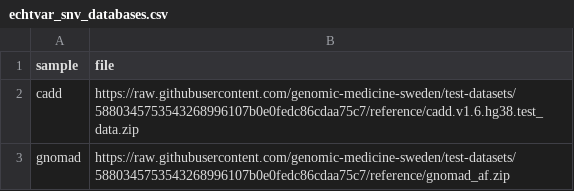
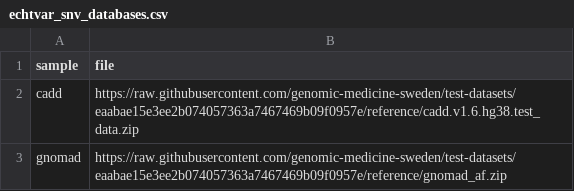
Before and after one commit to genomic-medicine-sweden/nallo, a CSV file: assets/echtvar_snv_databases.csv, drawn as a sheet.

```diff
--- a/assets/echtvar_snv_databases.csv
+++ b/assets/echtvar_snv_databases.csv
@@ -1,3 +1,3 @@
 sample,file
-cadd,https://raw.githubusercontent.com/genomic-medicine-sweden/test-datasets/5880345753543268996107b0e0fedc86cdaa75c7/reference/cadd.v1.6.hg38.test_data.zip
-gnomad,https://raw.githubusercontent.com/genomic-medicine-sweden/test-datasets/5880345753543268996107b0e0fedc86cdaa75c7/reference/gnomad_af.zip
+cadd,https://raw.githubusercontent.com/genomic-medicine-sweden/test-datasets/eaabae15e3ee2b074057363a7467469b09f0957e/reference/cadd.v1.6.hg38.test_data.zip
+gnomad,https://raw.githubusercontent.com/genomic-medicine-sweden/test-datasets/eaabae15e3ee2b074057363a7467469b09f0957e/reference/gnomad_af.zip
```
Also changed, not shown: assets/samplesheet.csv, assets/samplesheet_multisample_bam.csv, 44 other files.
